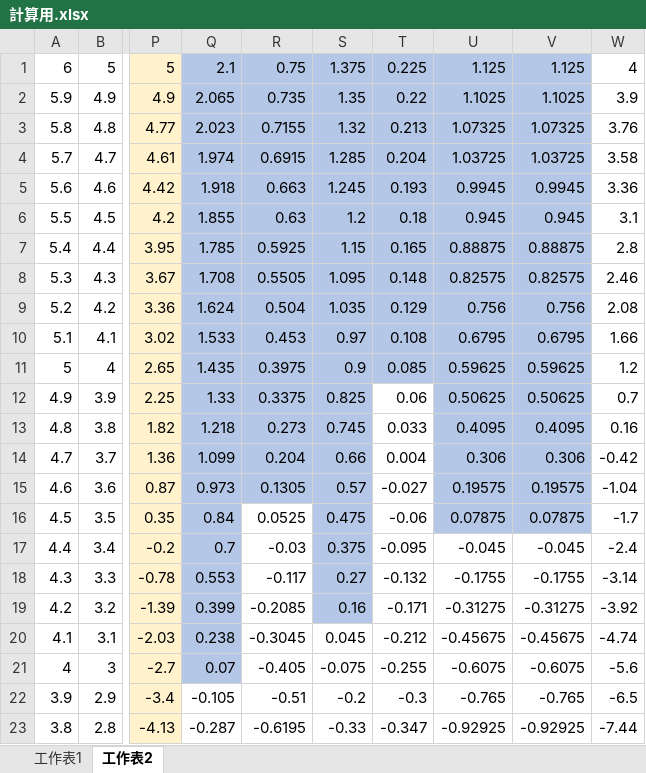
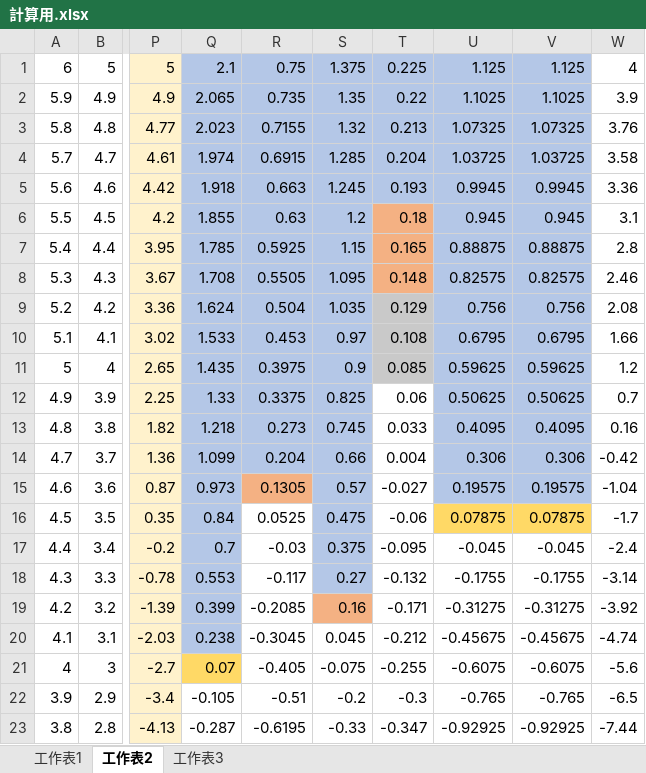
Before and after one commit to Jamietseng/finals, an Excel workbook: 計算用.xlsx, sheet 工作表2, drawn as a sheet; only a part is shown, gaps mark what is left out; values as stored, in another font and other column widths than the file's, no borders; the diff names each change by its address in the sheet, - before the commit and + after, or states it on an @@ line.

Commit message:
add sheet3
sheet3: 可能要上的堂數
sheet2改顏色是要去上課不讀書的hour

```diff
--- a/計算用.xlsx (sheet 工作表2)
+++ b/計算用.xlsx (sheet 工作表2)
+sheet tab: 工作表3
-T6:T8 fill: #B4C7E7
+T6:T8 fill: #F4B183
-T9:T11 fill: #B4C7E7
+T9:T11 fill: #C9C9C9
-R15 fill: #B4C7E7
+R15 fill: #F4B183
-U16:V16 fill: #B4C7E7
+U16:V16 fill: #FFD966
-S19 fill: #B4C7E7
+S19 fill: #F4B183
-Q21 fill: #B4C7E7
+Q21 fill: #FFD966
```
